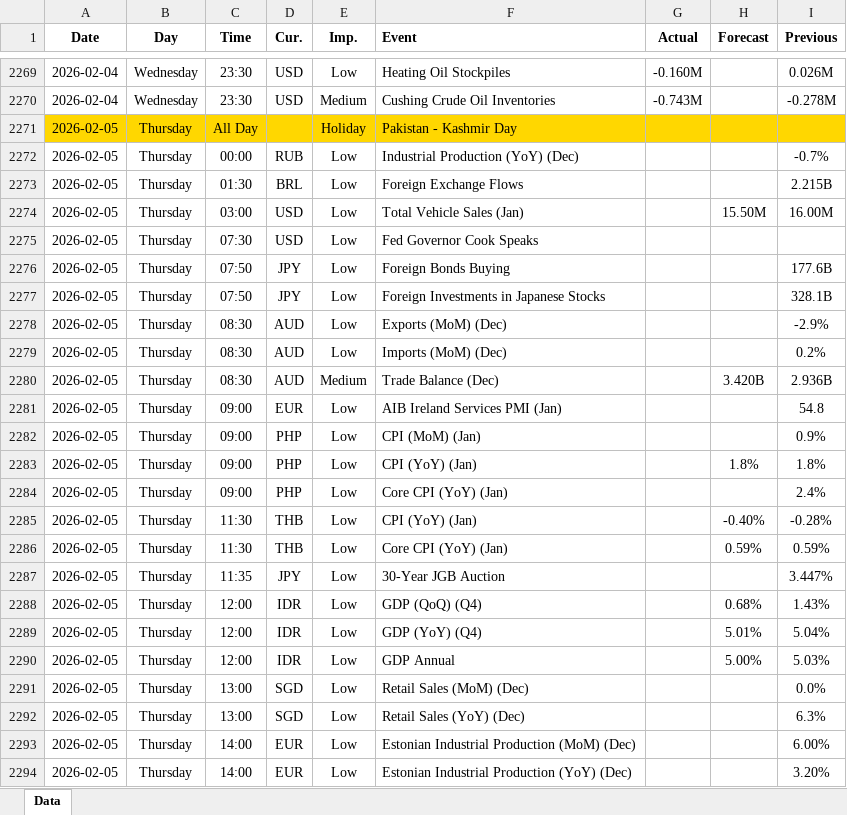
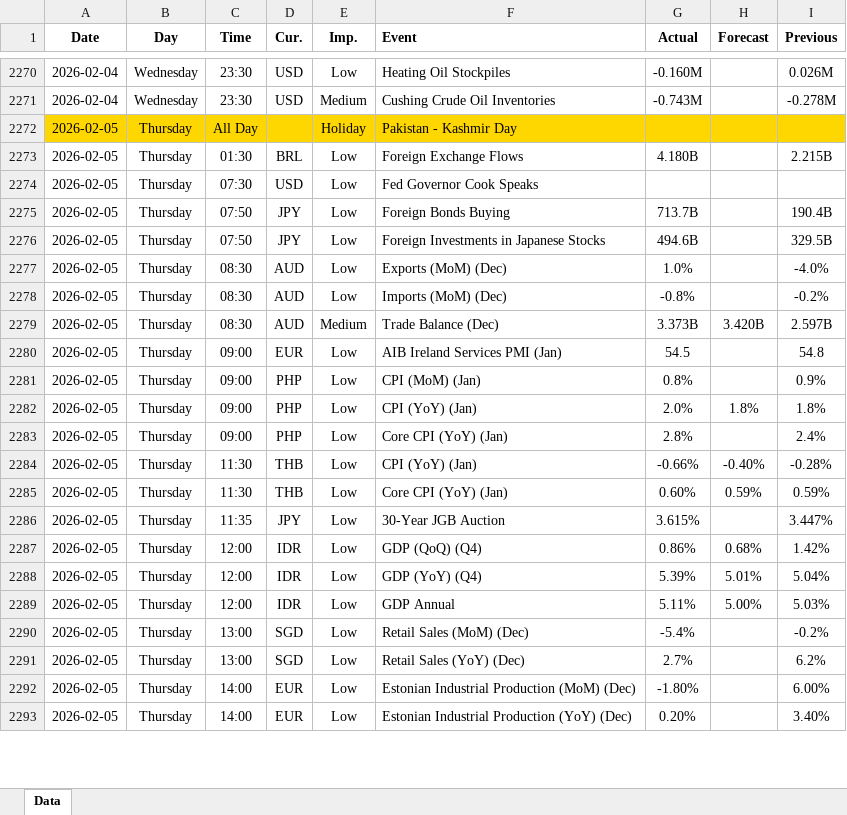
Before and after one commit to yiyousiow000814/XAUUSD-Calendar-Agent, an Excel workbook: data/Economic_Calendar/2026/2026_calendar.xlsx, sheet Data, drawn as a sheet; only a part is shown, gaps mark what is left out; values as stored, in another font and other column widths than the file's, no borders; removed rows and columns are numbered as before the commit, all else as after; the diff covers the shown part only; the diff names each change by its address in the sheet, - before the commit and + after, or states it on an @@ line.

```diff
--- a/data/Economic_Calendar/2026/2026_calendar.xlsx (sheet Data)
+++ b/data/Economic_Calendar/2026/2026_calendar.xlsx (sheet Data)
-row 2272: 2026-02-05 | Thursday | 00:00 | RUB | Low | Industrial Production (YoY) (Dec) |  |  | -0.7%
-G2273 (Actual): (empty)
+G2273 (Actual): 4.180B
-row 2274: 2026-02-05 | Thursday | 03:00 | USD | Low | Total Vehicle Sales (Jan) |  | 15.50M | 16.00M
-G2275 (Actual): (empty)
+G2275 (Actual): 713.7B
-I2275 (Previous): 177.6B
+I2275 (Previous): 190.4B
-G2276 (Actual): (empty)
+G2276 (Actual): 494.6B
-I2276 (Previous): 328.1B
+I2276 (Previous): 329.5B
-G2277 (Actual): (empty)
+G2277 (Actual): 1.0%
-I2277 (Previous): -2.9%
+I2277 (Previous): -4.0%
-G2278 (Actual): (empty)
+G2278 (Actual): -0.8%
-I2278 (Previous): 0.2%
+I2278 (Previous): -0.2%
-G2279 (Actual): (empty)
+G2279 (Actual): 3.373B
-I2279 (Previous): 2.936B
+I2279 (Previous): 2.597B
-G2280 (Actual): (empty)
+G2280 (Actual): 54.5
-G2281 (Actual): (empty)
+G2281 (Actual): 0.8%
-G2282 (Actual): (empty)
+G2282 (Actual): 2.0%
-G2283 (Actual): (empty)
+G2283 (Actual): 2.8%
-G2284 (Actual): (empty)
+G2284 (Actual): -0.66%
-G2285 (Actual): (empty)
+G2285 (Actual): 0.60%
-G2286 (Actual): (empty)
+G2286 (Actual): 3.615%
-G2287 (Actual): (empty)
+G2287 (Actual): 0.86%
-I2287 (Previous): 1.43%
+I2287 (Previous): 1.42%
-G2288 (Actual): (empty)
+G2288 (Actual): 5.39%
-G2289 (Actual): (empty)
+G2289 (Actual): 5.11%
-G2290 (Actual): (empty)
+G2290 (Actual): -5.4%
-I2290 (Previous): 0.0%
+I2290 (Previous): -0.2%
-G2291 (Actual): (empty)
+G2291 (Actual): 2.7%
-I2291 (Previous): 6.3%
+I2291 (Previous): 6.2%
-G2292 (Actual): (empty)
+G2292 (Actual): -1.80%
-G2293 (Actual): (empty)
+G2293 (Actual): 0.20%
-I2293 (Previous): 3.20%
+I2293 (Previous): 3.40%
```
Also changed, not shown: 54 added rows, 23 removed rows and 138 edited cells elsewhere in this sheet, 2 other files.
